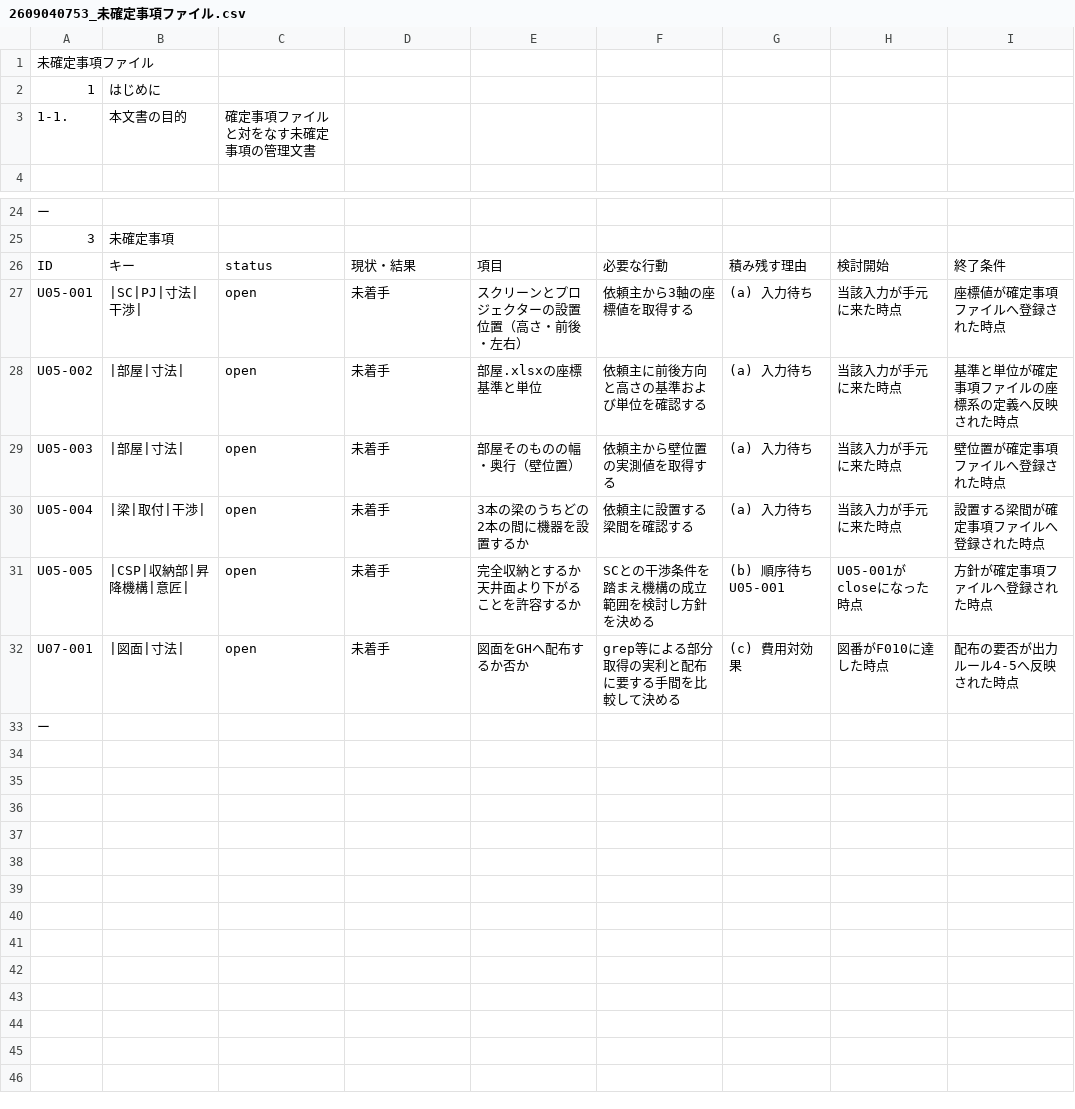
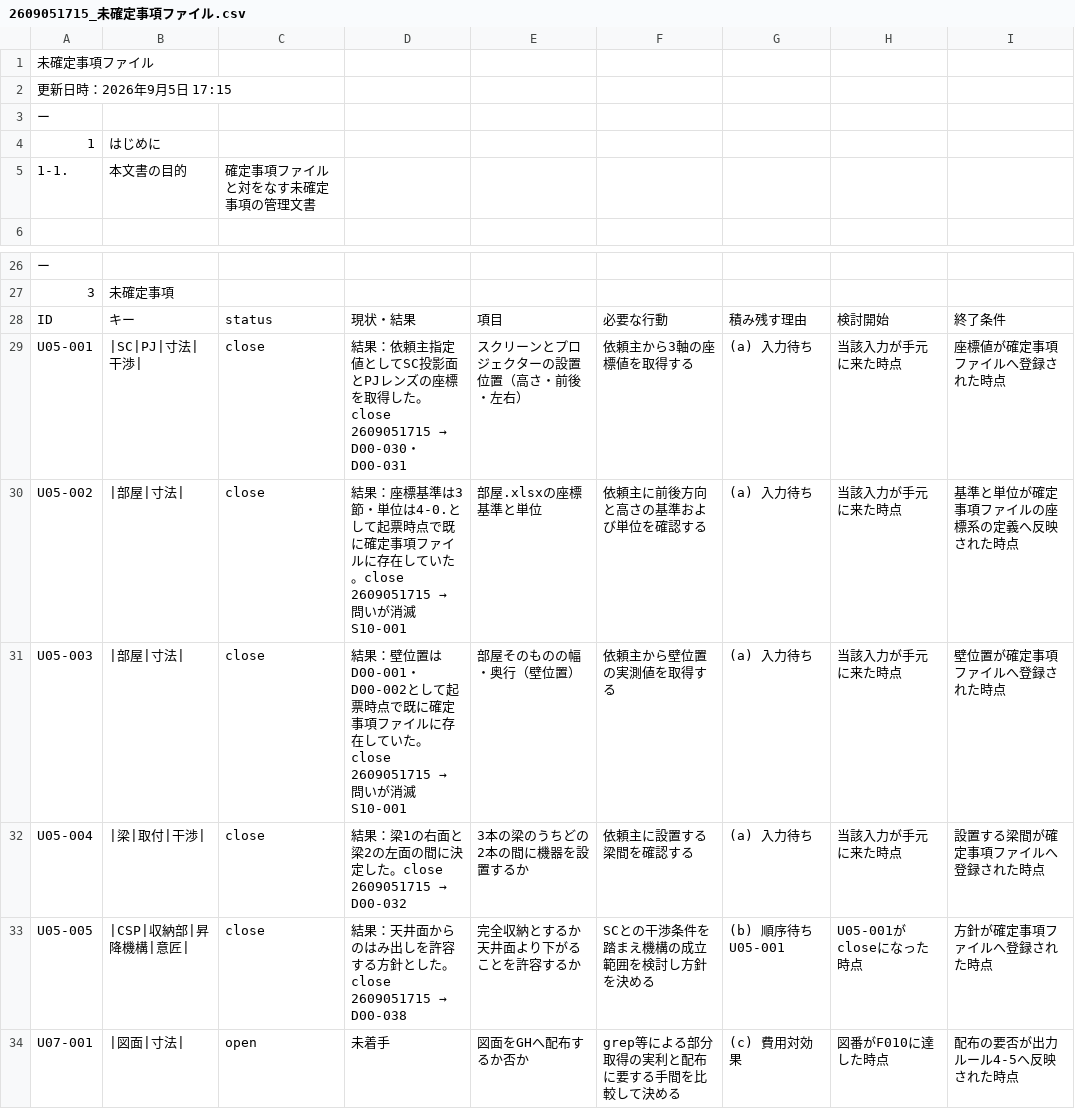
Before and after one commit to mimimame07130612/ceiling-project, a CSV file: 検討結果/2609051715_未確定事項ファイル.csv (was 検討結果/2609040753_未確定事項ファイル.csv), drawn as a sheet; only a part is shown, gaps mark what is left out; the shorter side is filled out with more unchanged rows.

Commit message:
文書更新 2026-09-05 22:46
- 2609052235_まとめファイル.md
- 2609052235_まとめ履歴.csv
- 2609051715_確定事項ファイル.csv
- 2609051715_未確定事項ファイル.csv
- 2609051941_出力ルール.txt
- 2609051941_まとめルール.txt
- 2609051817_ツールリスト.csv

```diff
--- a/検討結果/2609040753_未確定事項ファイル.csv
+++ b/検討結果/2609051715_未確定事項ファイル.csv
@@ -1,2 +1,4 @@
 未確定事項ファイル,,,,,,,,
+更新日時：2026年9月5日 17:15,,,,,,,,
+ー,,,,,,,,
 1,はじめに,,,,,,,
@@ -26,7 +28,7 @@
 ID,キー,status,現状・結果,項目,必要な行動,積み残す理由,検討開始,終了条件
-U05-001,|SC|PJ|寸法|干渉|,open,未着手,スクリーンとプロジェクターの設置位置（高さ・前後・左右）,依頼主から3軸の座標値を取得する,(a) 入力待ち,当該入力が手元に来た時点,座標値が確定事項ファイルへ登録された時点
-U05-002,|部屋|寸法|,open,未着手,部屋.xlsxの座標基準と単位,依頼主に前後方向と高さの基準および単位を確認する,(a) 入力待ち,当該入力が手元に来た時点,基準と単位が確定事項ファイルの座標系の定義へ反映された時点
-U05-003,|部屋|寸法|,open,未着手,部屋そのものの幅・奥行（壁位置）,依頼主から壁位置の実測値を取得する,(a) 入力待ち,当該入力が手元に来た時点,壁位置が確定事項ファイルへ登録された時点
-U05-004,|梁|取付|干渉|,open,未着手,3本の梁のうちどの2本の間に機器を設置するか,依頼主に設置する梁間を確認する,(a) 入力待ち,当該入力が手元に来た時点,設置する梁間が確定事項ファイルへ登録された時点
-U05-005,|CSP|収納部|昇降機構|意匠|,open,未着手,完全収納とするか天井面より下がることを許容するか,SCとの干渉条件を踏まえ機構の成立範囲を検討し方針を決める,(b) 順序待ち U05-001,U05-001がcloseになった時点,方針が確定事項ファイルへ登録された時点
+U05-001,|SC|PJ|寸法|干渉|,close,結果：依頼主指定値としてSC投影面とPJレンズの座標を取得した。close 2609051715 → D00-030・D00-031,スクリーンとプロジェクターの設置位置（高さ・前後・左右）,依頼主から3軸の座標値を取得する,(a) 入力待ち,当該入力が手元に来た時点,座標値が確定事項ファイルへ登録された時点
+U05-002,|部屋|寸法|,close,結果：座標基準は3節・単位は4-0.として起票時点で既に確定事項ファイルに存在していた。close 2609051715 → 問いが消滅 S10-001,部屋.xlsxの座標基準と単位,依頼主に前後方向と高さの基準および単位を確認する,(a) 入力待ち,当該入力が手元に来た時点,基準と単位が確定事項ファイルの座標系の定義へ反映された時点
+U05-003,|部屋|寸法|,close,結果：壁位置はD00-001・D00-002として起票時点で既に確定事項ファイルに存在していた。close 2609051715 → 問いが消滅 S10-001,部屋そのものの幅・奥行（壁位置）,依頼主から壁位置の実測値を取得する,(a) 入力待ち,当該入力が手元に来た時点,壁位置が確定事項ファイルへ登録された時点
+U05-004,|梁|取付|干渉|,close,結果：梁1の右面と梁2の左面の間に決定した。close 2609051715 → D00-032,3本の梁のうちどの2本の間に機器を設置するか,依頼主に設置する梁間を確認する,(a) 入力待ち,当該入力が手元に来た時点,設置する梁間が確定事項ファイルへ登録された時点
+U05-005,|CSP|収納部|昇降機構|意匠|,close,結果：天井面からのはみ出しを許容する方針とした。close 2609051715 → D00-038,完全収納とするか天井面より下がることを許容するか,SCとの干渉条件を踏まえ機構の成立範囲を検討し方針を決める,(b) 順序待ち U05-001,U05-001がcloseになった時点,方針が確定事項ファイルへ登録された時点
 U07-001,|図面|寸法|,open,未着手,図面をGHへ配布するか否か,grep等による部分取得の実利と配布に要する手間を比較して決める,(c) 費用対効果,図番がF010に達した時点,配布の要否が出力ルール4-5へ反映された時点
```
Also changed, not shown: まとめ/2609052235_まとめ履歴.csv, 検討結果/2609051715_確定事項ファイル.csv, 5 other files.
